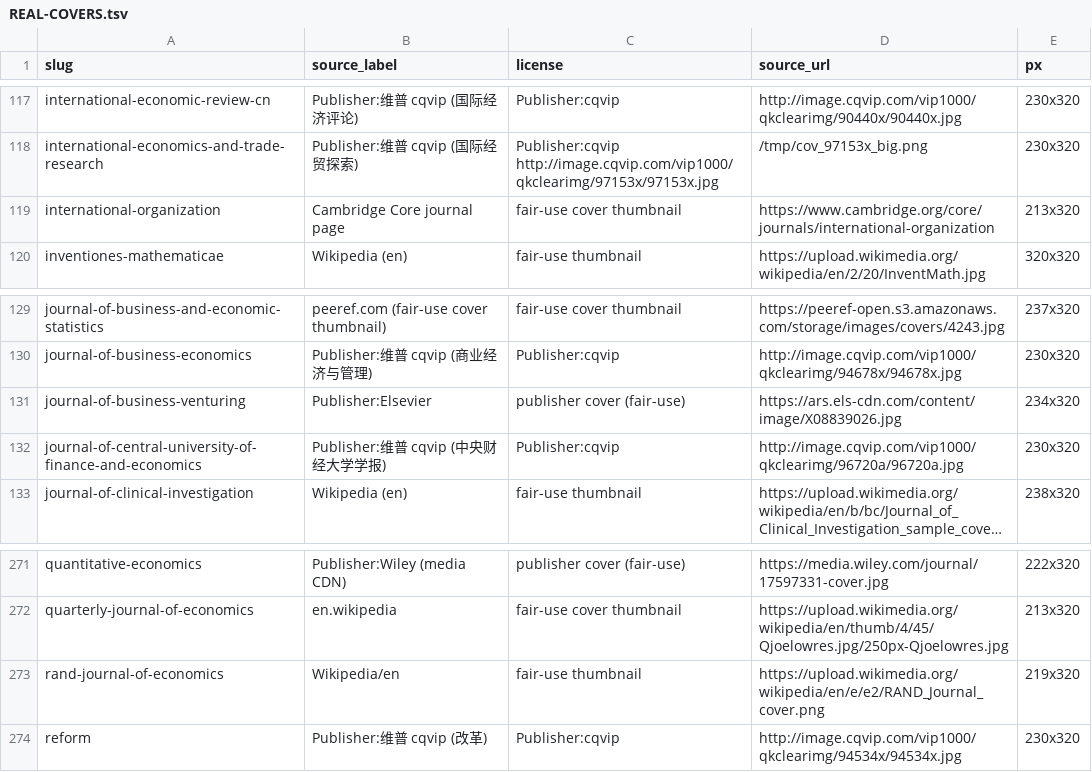
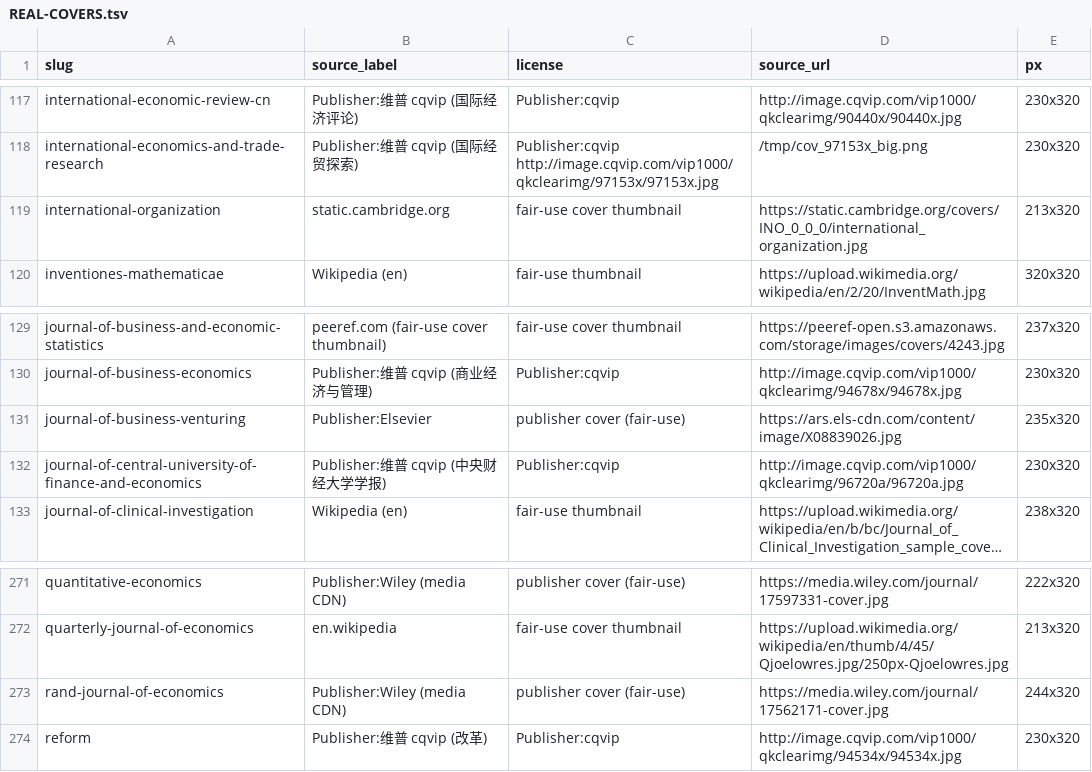
Before and after one commit to brycewang-stanford/Awesome-Journal-Skills, a TSV file: assets/covers/REAL-COVERS.tsv, drawn as a sheet; only a part is shown, gaps mark what is left out; long unchanged cells end in ….

```diff
--- a/assets/covers/REAL-COVERS.tsv
+++ b/assets/covers/REAL-COVERS.tsv
@@ -118,3 +118,3 @@ international-economic-review-cn	Publisher:维普 cqvip (国际经济评论)	Pub
 international-economics-and-trade-research	Publisher:维普 cqvip (国际经贸探索)	Publisher:cqvip http://image.cqvip.com/vip1000/qkclearimg/97153x/97153x.jpg	/tmp/cov_97153x_big.png	230x320
-international-organization	Cambridge Core journal page	fair-use cover thumbnail	https://www.cambridge.org/core/journals/international-organization	213x320
+international-organization	static.cambridge.org	fair-use cover thumbnail	https://static.cambridge.org/covers/INO_0_0_0/international_organization.jpg	213x320
 inventiones-mathematicae	Wikipedia (en)	fair-use thumbnail	https://upload.wikimedia.org/wikipedia/en/2/20/InventMath.jpg	320x320
@@ -130,3 +130,3 @@ journal-of-business-and-economic-statistics	peeref.com (fair-use cover thumbnail
 journal-of-business-economics	Publisher:维普 cqvip (商业经济与管理)	Publisher:cqvip	http://image.cqvip.com/vip1000/qkclearimg/94678x/94678x.jpg	230x320
-journal-of-business-venturing	Publisher:Elsevier	publisher cover (fair-use)	https://ars.els-cdn.com/content/image/X08839026.jpg	234x320
+journal-of-business-venturing	Publisher:Elsevier	publisher cover (fair-use)	https://ars.els-cdn.com/content/image/X08839026.jpg	235x320
 journal-of-central-university-of-finance-and-economics	Publisher:维普 cqvip (中央财经大学学报)	Publisher:cqvip	http://image.cqvip.com/vip1000/qkclearimg/96720a/96720a.jpg	230x320
@@ -272,3 +272,3 @@ quantitative-economics	Publisher:Wiley (media CDN)	publisher cover (fair-use)	ht
 quarterly-journal-of-economics	en.wikipedia	fair-use cover thumbnail	https://upload.wikimedia.org/wikipedia/en/thumb/4/45/Qjoelowres.jpg/250px-Qjoelowres.jpg	213x320
-rand-journal-of-economics	Wikipedia/en	fair-use thumbnail	https://upload.wikimedia.org/wikipedia/en/e/e2/RAND_Journal_cover.png	219x320
+rand-journal-of-economics	Publisher:Wiley (media CDN)	publisher cover (fair-use)	https://media.wiley.com/journal/17562171-cover.jpg	244x320
 reform	Publisher:维普 cqvip (改革)	Publisher:cqvip	http://image.cqvip.com/vip1000/qkclearimg/94534x/94534x.jpg	230x320
```
Also changed, not shown: 3 other files.
